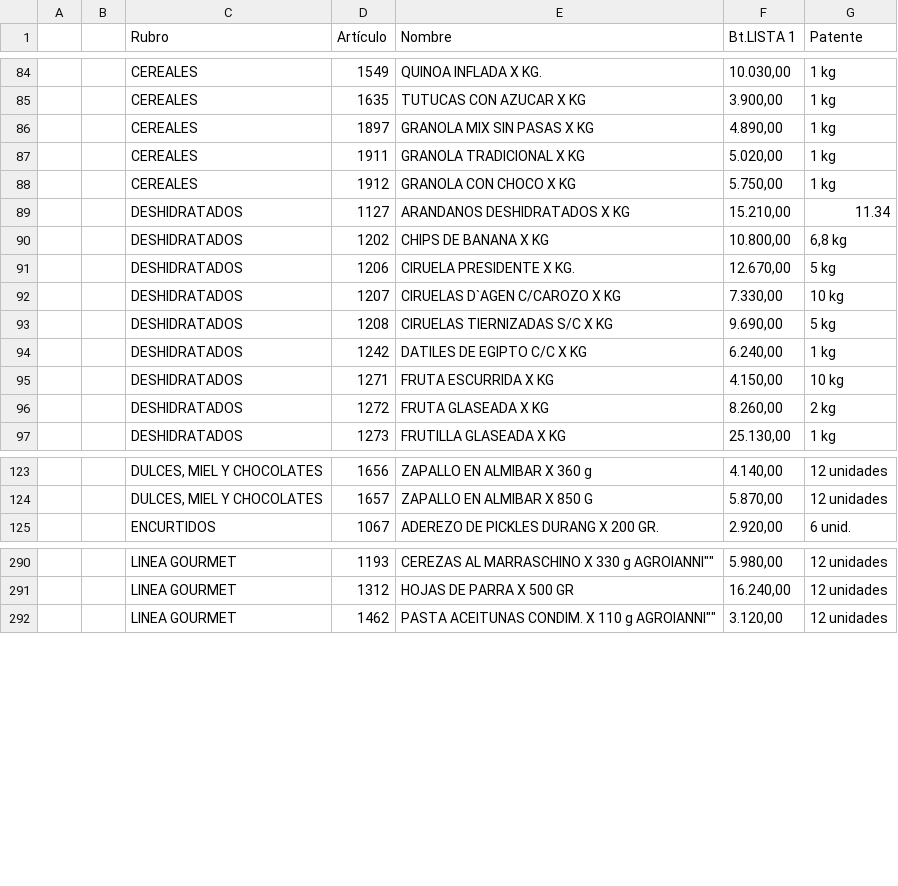
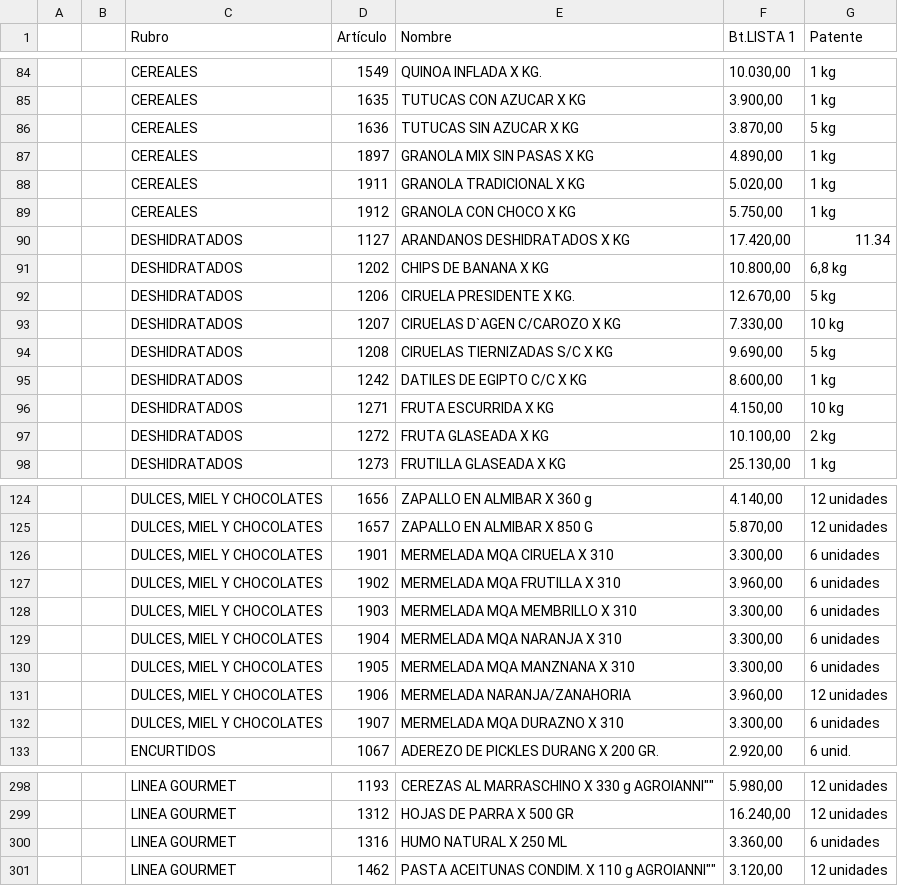
Before and after one commit to paladear/paladeartienda, a CSV file: precios-may.csv, drawn as a sheet; only a part is shown, gaps mark what is left out; the diff covers the shown part only.

```diff
--- a/precios-may.csv
+++ b/precios-may.csv
@@ -85,2 +85,3 @@
 ,,CEREALES,1635,TUTUCAS CON AZUCAR X KG,"3.900,00",1 kg
+,,CEREALES,1636,TUTUCAS SIN AZUCAR X KG,"3.870,00",5 kg
 ,,CEREALES,1897,GRANOLA MIX SIN PASAS X KG,"4.890,00",1 kg
@@ -88,3 +89,3 @@
 ,,CEREALES,1912,GRANOLA CON CHOCO X KG,"5.750,00",1 kg
-,,DESHIDRATADOS,1127,ARANDANOS DESHIDRATADOS X KG,"15.210,00",11.34
+,,DESHIDRATADOS,1127,ARANDANOS DESHIDRATADOS X KG,"17.420,00",11.34
 ,,DESHIDRATADOS,1202,CHIPS DE BANANA X KG,"10.800,00","6,8 kg"
@@ -93,5 +94,5 @@
 ,,DESHIDRATADOS,1208,CIRUELAS TIERNIZADAS S/C X KG,"9.690,00",5 kg
-,,DESHIDRATADOS,1242,DATILES DE EGIPTO C/C X KG,"6.240,00",1 kg
+,,DESHIDRATADOS,1242,DATILES DE EGIPTO C/C X KG,"8.600,00",1 kg
 ,,DESHIDRATADOS,1271,FRUTA ESCURRIDA X KG,"4.150,00",10 kg
-,,DESHIDRATADOS,1272,FRUTA GLASEADA X KG,"8.260,00",2 kg
+,,DESHIDRATADOS,1272,FRUTA GLASEADA X KG,"10.100,00",2 kg
 ,,DESHIDRATADOS,1273,FRUTILLA GLASEADA X KG,"25.130,00",1 kg
@@ -124,2 +125,9 @@
 ,,"DULCES, MIEL Y CHOCOLATES",1657,ZAPALLO EN ALMIBAR X 850 G,"5.870,00",12 unidades
+,,"DULCES, MIEL Y CHOCOLATES",1901,MERMELADA MQA CIRUELA X 310,"3.300,00",6 unidades
+,,"DULCES, MIEL Y CHOCOLATES",1902,MERMELADA MQA FRUTILLA X 310,"3.960,00",6 unidades
+,,"DULCES, MIEL Y CHOCOLATES",1903,MERMELADA MQA MEMBRILLO X 310,"3.300,00",6 unidades
+,,"DULCES, MIEL Y CHOCOLATES",1904,MERMELADA MQA NARANJA X 310,"3.300,00",6 unidades
+,,"DULCES, MIEL Y CHOCOLATES",1905,MERMELADA MQA MANZNANA X 310,"3.300,00",6 unidades
+,,"DULCES, MIEL Y CHOCOLATES",1906,MERMELADA NARANJA/ZANAHORIA,"3.960,00",12 unidades
+,,"DULCES, MIEL Y CHOCOLATES",1907,MERMELADA MQA DURAZNO X 310,"3.300,00",6 unidades
 ,,ENCURTIDOS,1067,ADEREZO DE PICKLES DURANG X 200 GR.,"2.920,00",6 unid.
@@ -291,2 +299,3 @@
 ,,LINEA GOURMET,1312,HOJAS DE PARRA X 500 GR,"16.240,00",12 unidades
+,,LINEA GOURMET,1316,HUMO NATURAL X 250 ML,"3.360,00",6 unidades
 ,,LINEA GOURMET,1462,"PASTA ACEITUNAS CONDIM. X 110 g AGROIANNI""""","3.120,00",12 unidades
```
Also changed, not shown: 1 removed row and 26 edited cells elsewhere in this file, info-may.csv, info-min.csv, 3 other files.
